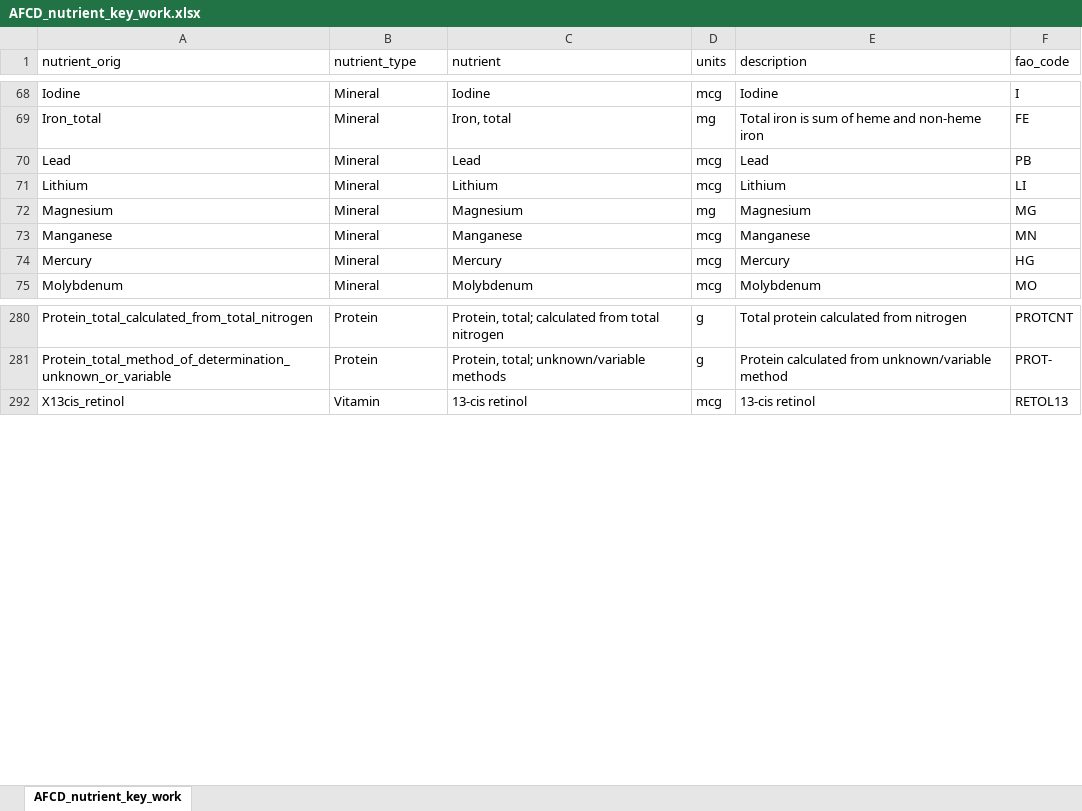
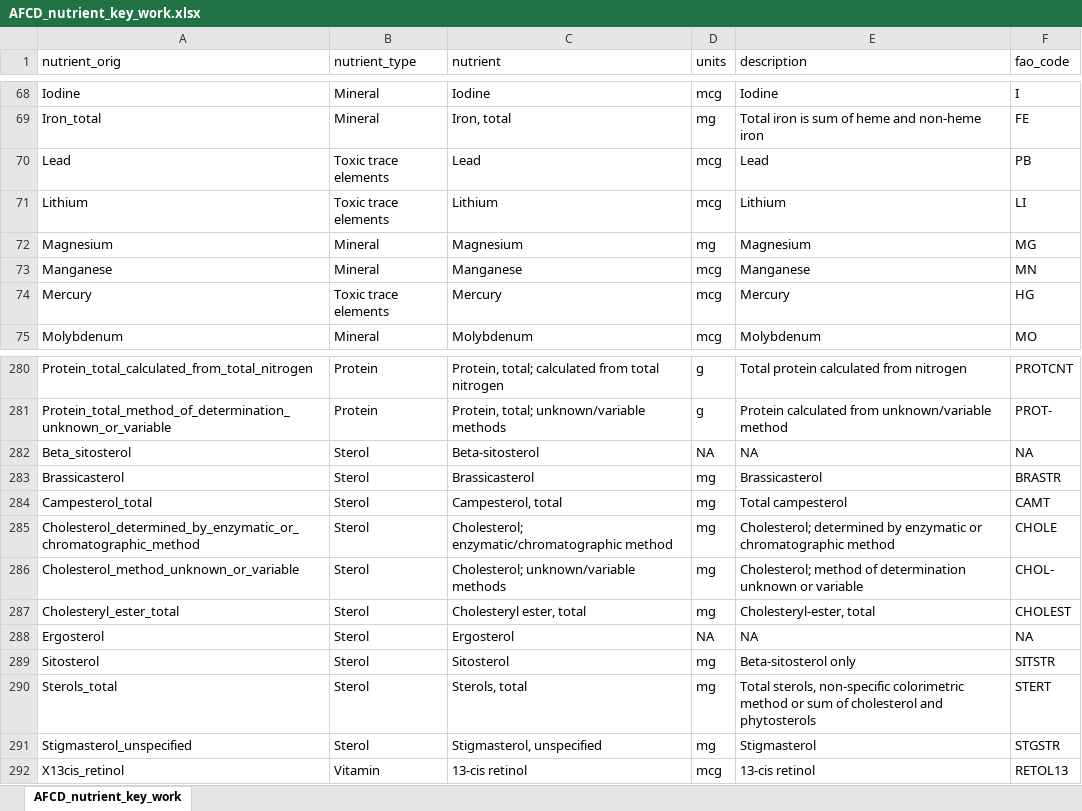
Before and after one commit to Aquatic-Food-Composition-Database/AFCD, an Excel workbook: data-raw/raw/AFCD_nutrient_key_work.xlsx, sheet AFCD_nutrient_key_work, drawn as a sheet; only a part is shown, gaps mark what is left out; values as stored, in another font and other column widths than the file's, no cell formats; the diff covers the shown part only; the diff names each change by its address in the sheet, - before the commit and + after, or states it on an @@ line.

Commit message:
Updated nutrient table

```diff
--- a/data-raw/raw/AFCD_nutrient_key_work.xlsx (sheet AFCD_nutrient_key_work)
+++ b/data-raw/raw/AFCD_nutrient_key_work.xlsx (sheet AFCD_nutrient_key_work)
-B70:B71 (nutrient_type): Mineral
+B70:B71 (nutrient_type): Toxic trace elements
-B74 (nutrient_type): Mineral
+B74 (nutrient_type): Toxic trace elements
@@ row 282 unhidden: Beta_sitosterol | Sterol | Beta-sitosterol | NA | NA | NA @@
@@ row 283 unhidden: Brassicasterol | Sterol | Brassicasterol | mg | Brassicasterol | BRASTR @@
@@ row 284 unhidden: Campesterol_total | Sterol | Campesterol, total | mg | Total campesterol | CAMT @@
@@ row 285 unhidden: Cholesterol_determined_by_enzymatic_or_chromatographic_method | Sterol | Cholesterol; enzymatic/chromatographic method | mg | Cholesterol; determined by enzymatic or chromatographic method | CHOLE @@
@@ row 286 unhidden: Cholesterol_method_unknown_or_variable | Sterol | Cholesterol; unknown/variable methods | mg | Cholesterol; method of determination unknown or variable | CHOL- @@
@@ row 287 unhidden: Cholesteryl_ester_total | Sterol | Cholesteryl ester, total | mg | Cholesteryl-ester, total | CHOLEST @@
@@ row 288 unhidden: Ergosterol | Sterol | Ergosterol | NA | NA | NA @@
@@ row 289 unhidden: Sitosterol | Sterol | Sitosterol | mg | Beta-sitosterol only | SITSTR @@
@@ row 290 unhidden: Sterols_total | Sterol | Sterols, total | mg | Total sterols, non-specific colorimetric method or sum of cholesterol and phytosterols | STERT @@
@@ row 291 unhidden: Stigmasterol_unspecified | Sterol | Stigmasterol, unspecified | mg | Stigmasterol | STGSTR @@
```
Also changed, not shown: 163 hidden or unhidden rows and 63 edited cells elsewhere in this sheet, cell formats.
